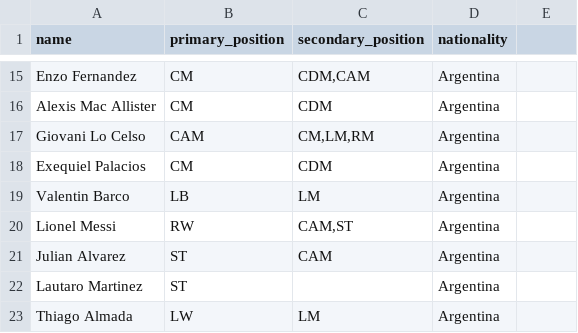
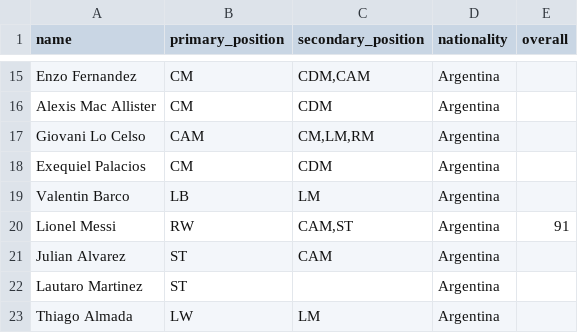
Before and after one commit to SadmanSakibKhan11/KickoffXI, a CSV file: data/teams/argentina.csv, drawn as a sheet; only a part is shown, gaps mark what is left out; the diff names each change by its address in the sheet, - before the commit and + after, or states it on an @@ line.

```diff
--- a/data/teams/argentina.csv
+++ b/data/teams/argentina.csv
-E1: (empty)
+E1: overall
-E20 (overall): (empty)
+E20 (overall): 91
```
Also changed, not shown: data/teams/belgium.csv, data/teams/brazil.csv, 19 other files.
